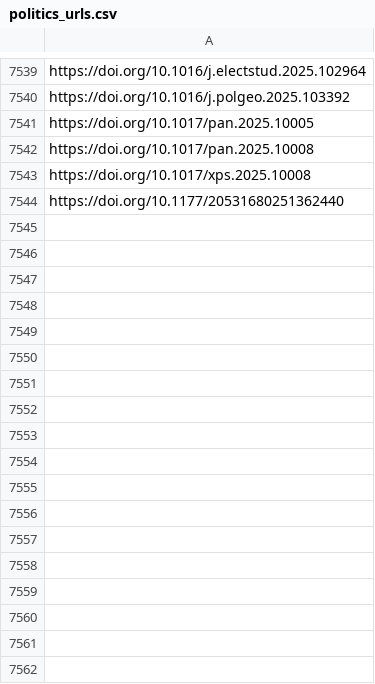
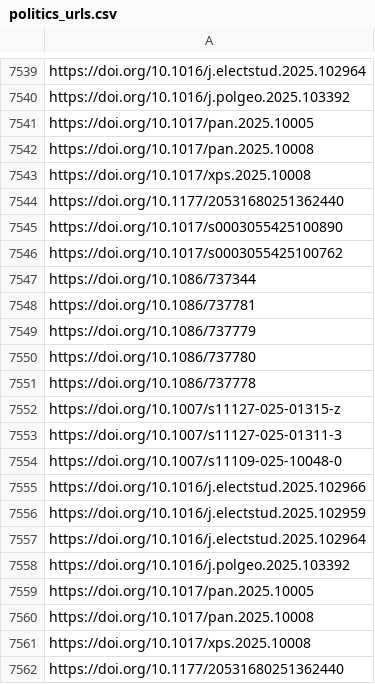
Before and after one commit to jacob-long/picnic, a CSV file: memory/politics_urls.csv, drawn as a sheet; only a part is shown, gaps mark what is left out; the diff names each change by its address in the sheet, - before the commit and + after, or states it on an @@ line.

```diff
--- a/memory/politics_urls.csv
+++ b/memory/politics_urls.csv
+row 7545: https://doi.org/10.1017/s0003055425100890
+row 7546: https://doi.org/10.1017/s0003055425100762
+row 7547: https://doi.org/10.1086/737344
+row 7548: https://doi.org/10.1086/737781
+row 7549: https://doi.org/10.1086/737779
+row 7550: https://doi.org/10.1086/737780
+row 7551: https://doi.org/10.1086/737778
+row 7552: https://doi.org/10.1007/s11127-025-01315-z
+row 7553: https://doi.org/10.1007/s11127-025-01311-3
+row 7554: https://doi.org/10.1007/s11109-025-10048-0
+row 7555: https://doi.org/10.1016/j.electstud.2025.102966
+row 7556: https://doi.org/10.1016/j.electstud.2025.102959
+row 7557: https://doi.org/10.1016/j.electstud.2025.102964
+row 7558: https://doi.org/10.1016/j.polgeo.2025.103392
+row 7559: https://doi.org/10.1017/pan.2025.10005
+row 7560: https://doi.org/10.1017/pan.2025.10008
+row 7561: https://doi.org/10.1017/xps.2025.10008
+row 7562: https://doi.org/10.1177/20531680251362440
```
Also changed, not shown: memory/communication_urls.csv, memory/po_urls.csv, 11 other files.
